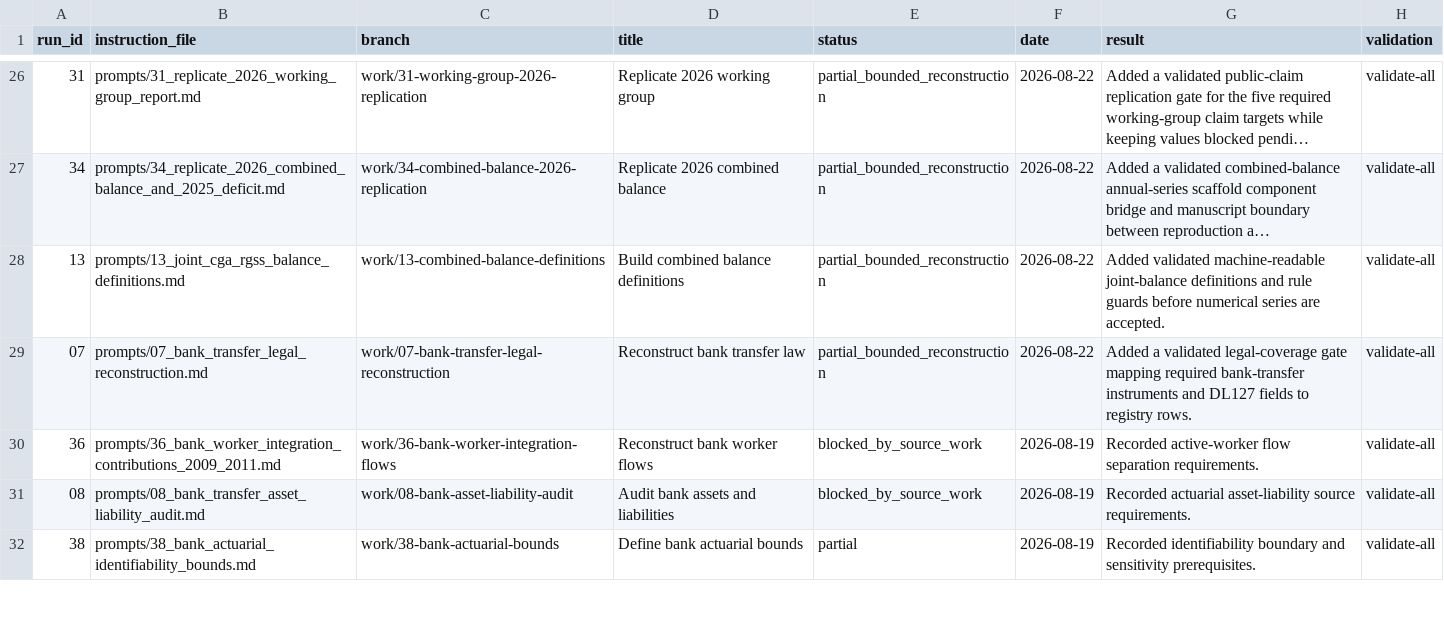
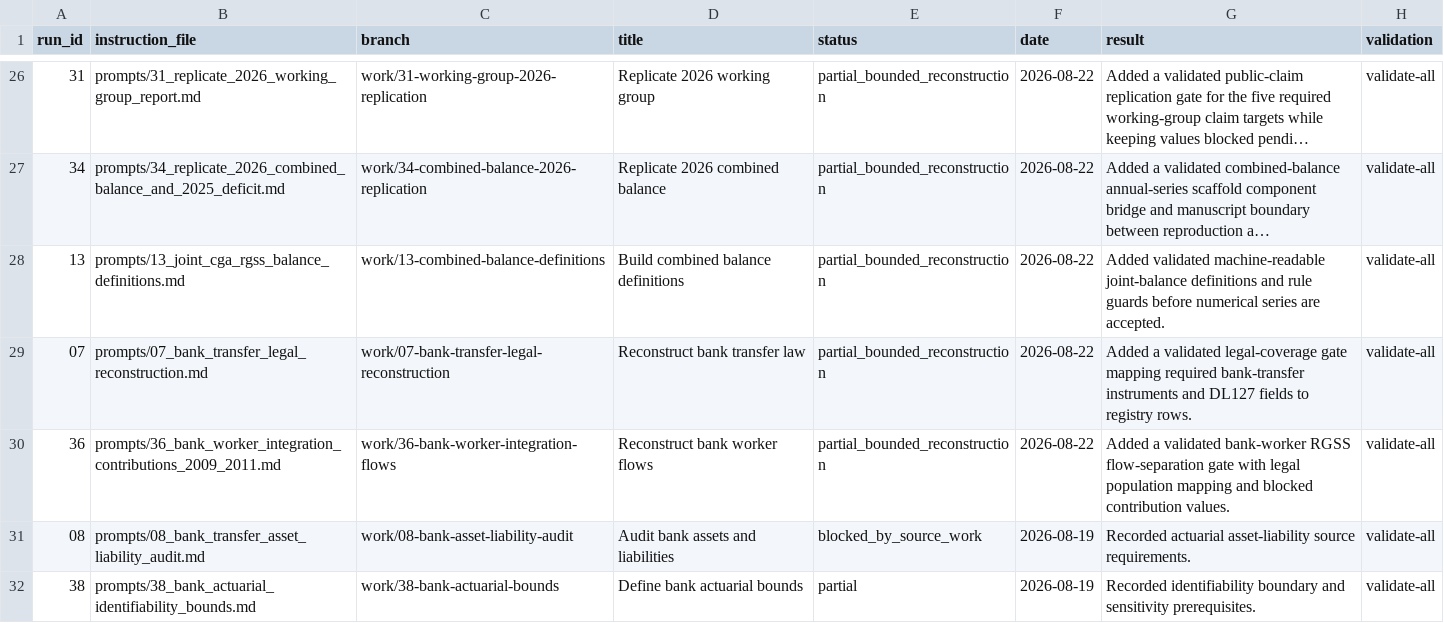
Before and after one commit to DiogoRibeiro7/portugal-public-pension-financing, a CSV file: evidence/execution_registry.csv, drawn as a sheet; only a part is shown, gaps mark what is left out; long unchanged cells end in …; the diff names each change by its address in the sheet, - before the commit and + after, or states it on an @@ line.

```diff
--- a/evidence/execution_registry.csv
+++ b/evidence/execution_registry.csv
-E30 (status): blocked_by_source_work
+E30 (status): partial_bounded_reconstruction
-F30 (date): 2026-08-19
+F30 (date): 2026-08-22
-G30 (result): Recorded active-worker flow separation requirements.
+G30 (result): Added a validated bank-worker RGSS flow-separation gate with legal population mapping and blocked contribution values.
```
Also changed, not shown: evidence/data_quality_registry.csv, 8 other files.
